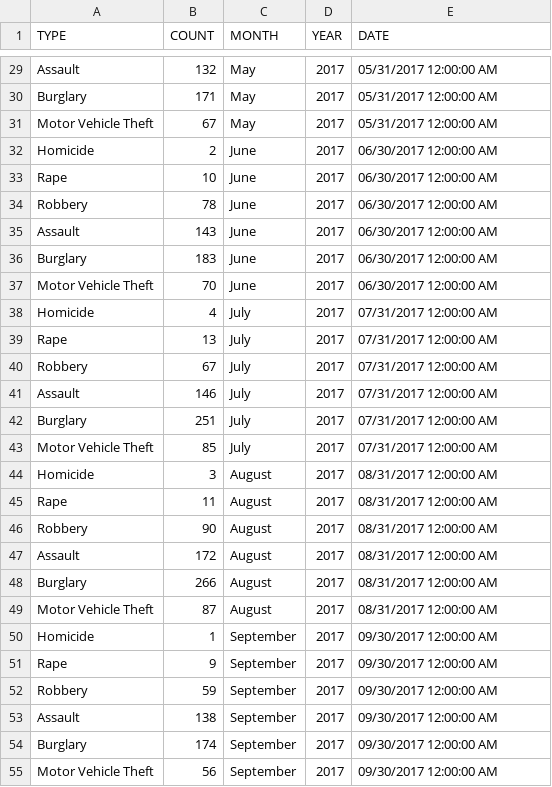
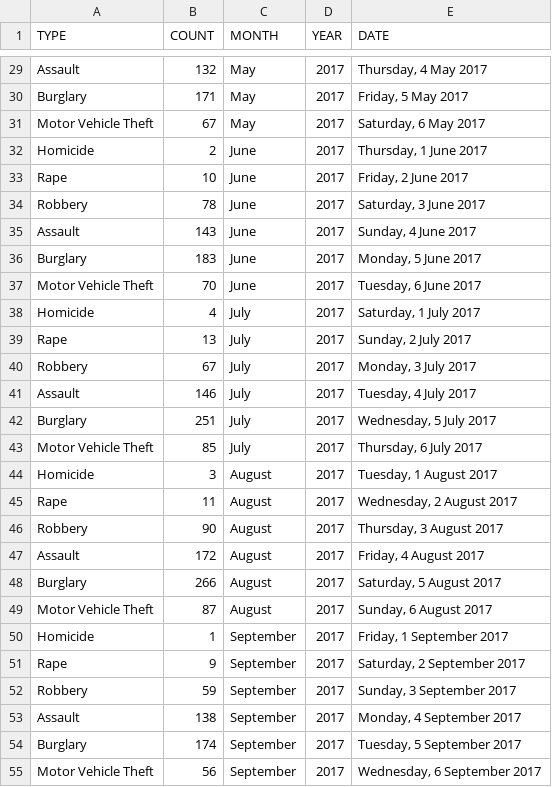
Before and after one commit to jileye1/FIT3179, a CSV file: data/month_data.csv, drawn as a sheet; only a part is shown, gaps mark what is left out; the diff covers the shown part only; the diff names each change by its address in the sheet, - before the commit and + after, or states it on an @@ line.

Commit message:
date format

```diff
--- a/data/month_data.csv
+++ b/data/month_data.csv
-E29 (DATE): 05/31/2017 12:00:00 AM
+E29 (DATE): Thursday, 4 May 2017
-E30 (DATE): 05/31/2017 12:00:00 AM
+E30 (DATE): Friday, 5 May 2017
-E31 (DATE): 05/31/2017 12:00:00 AM
+E31 (DATE): Saturday, 6 May 2017
-E32 (DATE): 06/30/2017 12:00:00 AM
+E32 (DATE): Thursday, 1 June 2017
-E33 (DATE): 06/30/2017 12:00:00 AM
+E33 (DATE): Friday, 2 June 2017
-E34 (DATE): 06/30/2017 12:00:00 AM
+E34 (DATE): Saturday, 3 June 2017
-E35 (DATE): 06/30/2017 12:00:00 AM
+E35 (DATE): Sunday, 4 June 2017
-E36 (DATE): 06/30/2017 12:00:00 AM
+E36 (DATE): Monday, 5 June 2017
-E37 (DATE): 06/30/2017 12:00:00 AM
+E37 (DATE): Tuesday, 6 June 2017
-E38 (DATE): 07/31/2017 12:00:00 AM
+E38 (DATE): Saturday, 1 July 2017
-E39 (DATE): 07/31/2017 12:00:00 AM
+E39 (DATE): Sunday, 2 July 2017
-E40 (DATE): 07/31/2017 12:00:00 AM
+E40 (DATE): Monday, 3 July 2017
-E41 (DATE): 07/31/2017 12:00:00 AM
+E41 (DATE): Tuesday, 4 July 2017
-E42 (DATE): 07/31/2017 12:00:00 AM
+E42 (DATE): Wednesday, 5 July 2017
-E43 (DATE): 07/31/2017 12:00:00 AM
+E43 (DATE): Thursday, 6 July 2017
-E44 (DATE): 08/31/2017 12:00:00 AM
+E44 (DATE): Tuesday, 1 August 2017
-E45 (DATE): 08/31/2017 12:00:00 AM
+E45 (DATE): Wednesday, 2 August 2017
-E46 (DATE): 08/31/2017 12:00:00 AM
+E46 (DATE): Thursday, 3 August 2017
-E47 (DATE): 08/31/2017 12:00:00 AM
+E47 (DATE): Friday, 4 August 2017
-E48 (DATE): 08/31/2017 12:00:00 AM
+E48 (DATE): Saturday, 5 August 2017
-E49 (DATE): 08/31/2017 12:00:00 AM
+E49 (DATE): Sunday, 6 August 2017
-E50 (DATE): 09/30/2017 12:00:00 AM
+E50 (DATE): Friday, 1 September 2017
-E51 (DATE): 09/30/2017 12:00:00 AM
+E51 (DATE): Saturday, 2 September 2017
-E52 (DATE): 09/30/2017 12:00:00 AM
+E52 (DATE): Sunday, 3 September 2017
-E53 (DATE): 09/30/2017 12:00:00 AM
+E53 (DATE): Monday, 4 September 2017
-E54 (DATE): 09/30/2017 12:00:00 AM
+E54 (DATE): Tuesday, 5 September 2017
-E55 (DATE): 09/30/2017 12:00:00 AM
+E55 (DATE): Wednesday, 6 September 2017
```
Also changed, not shown: 45 edited cells elsewhere in this file, 2 other files.
